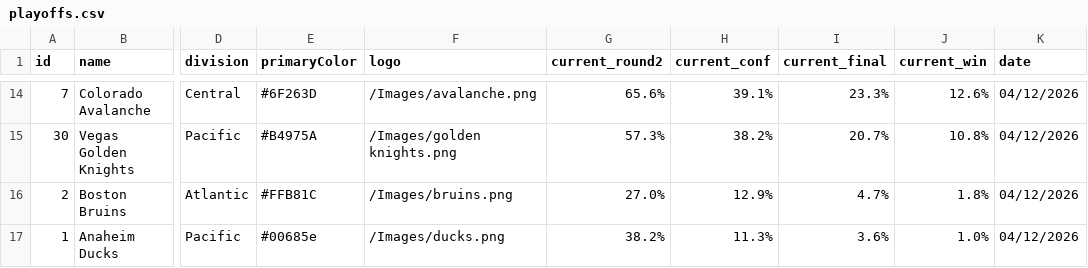
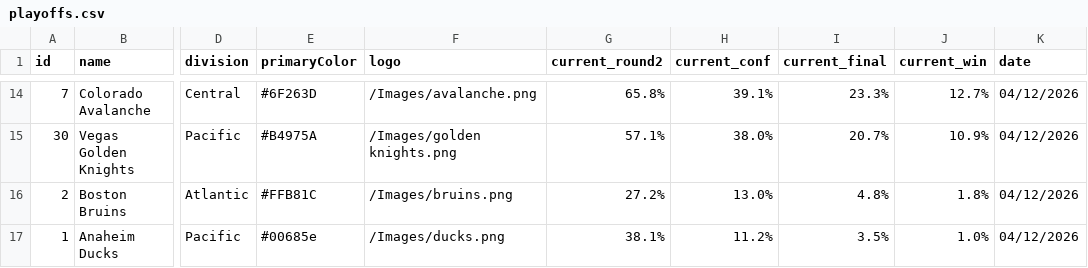
Before and after one commit to stevenpfaff/NHL-Projections-React, a CSV file: public/playoffs.csv, drawn as a sheet; only a part is shown, gaps mark what is left out; the diff covers the shown part only; the diff names each change by its address in the sheet, - before the commit and + after, or states it on an @@ line.

```diff
--- a/public/playoffs.csv
+++ b/public/playoffs.csv
-G14 (current_round2): 65.6%
+G14 (current_round2): 65.8%
-J14 (current_win): 12.6%
+J14 (current_win): 12.7%
-G15 (current_round2): 57.3%
+G15 (current_round2): 57.1%
-H15 (current_conf): 38.2%
+H15 (current_conf): 38.0%
-J15 (current_win): 10.8%
+J15 (current_win): 10.9%
-G16 (current_round2): 27.0%
+G16 (current_round2): 27.2%
-H16 (current_conf): 12.9%
+H16 (current_conf): 13.0%
-I16 (current_final): 4.7%
+I16 (current_final): 4.8%
-G17 (current_round2): 38.2%
+G17 (current_round2): 38.1%
-H17 (current_conf): 11.3%
+H17 (current_conf): 11.2%
-I17 (current_final): 3.6%
+I17 (current_final): 3.5%
```
Also changed, not shown: 1 added row, 1 removed row and 30 edited cells elsewhere in this file, public/matchups.csv, 2 other files.
